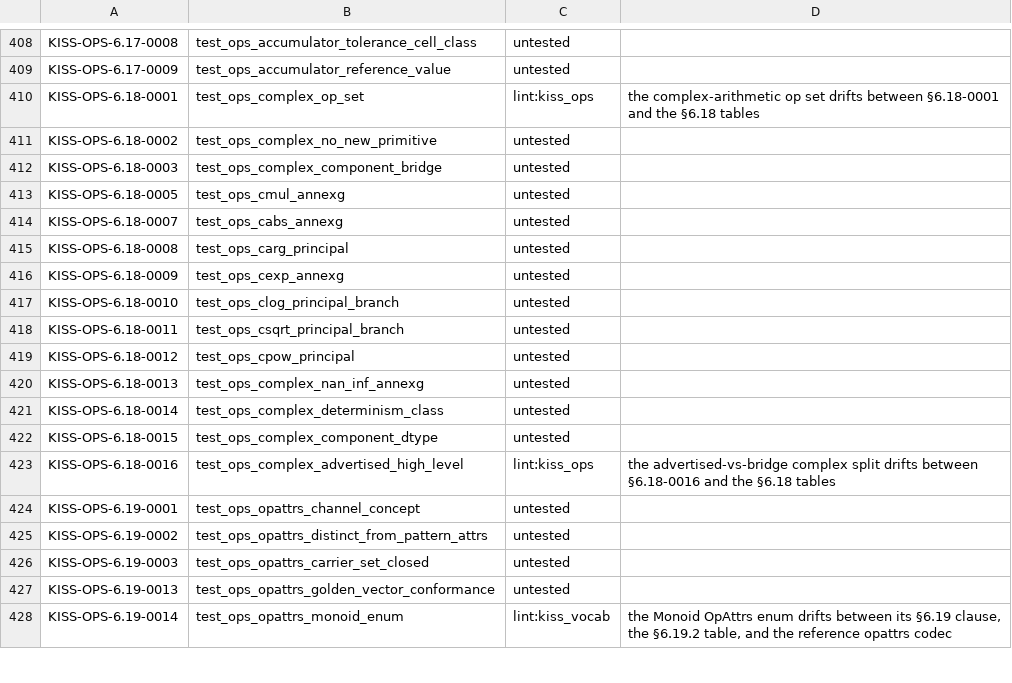
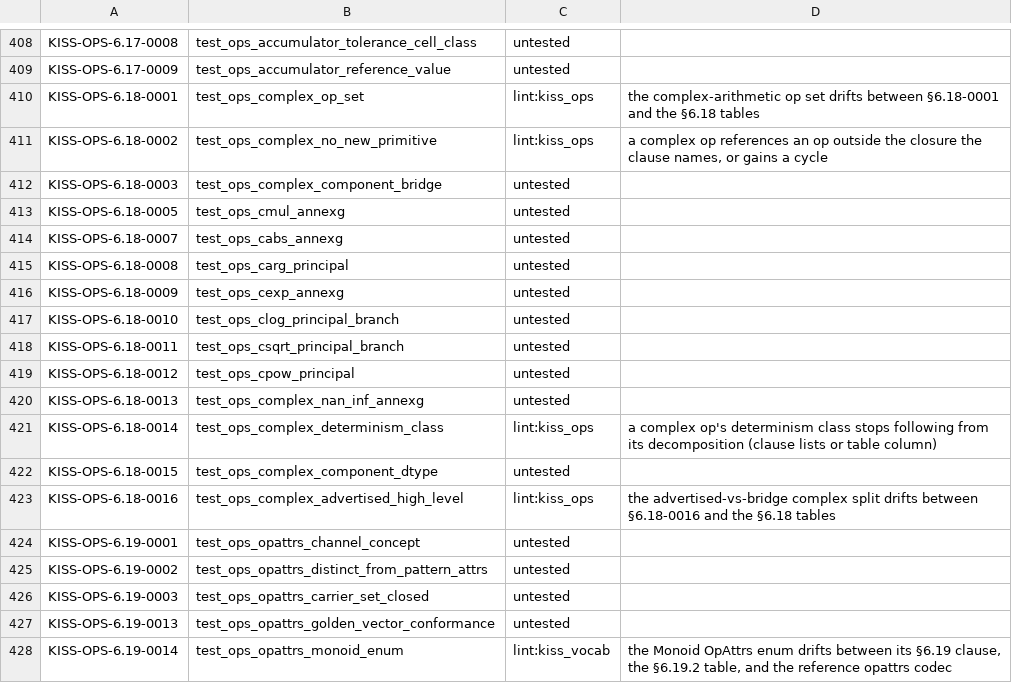
Before and after one commit to ThinkersJournal/KISS, a TSV file: conformance/UNBACKED.tsv, drawn as a sheet; only a part is shown, gaps mark what is left out.

```diff
--- a/conformance/UNBACKED.tsv
+++ b/conformance/UNBACKED.tsv
@@ -410,3 +410,3 @@ KISS-OPS-6.17-0009	test_ops_accumulator_reference_value	untested
 KISS-OPS-6.18-0001	test_ops_complex_op_set	lint:kiss_ops	the complex-arithmetic op set drifts between §6.18-0001 and the §6.18 tables
-KISS-OPS-6.18-0002	test_ops_complex_no_new_primitive	untested	
+KISS-OPS-6.18-0002	test_ops_complex_no_new_primitive	lint:kiss_ops	a complex op references an op outside the closure the clause names, or gains a cycle
 KISS-OPS-6.18-0003	test_ops_complex_component_bridge	untested	
@@ -420,3 +420,3 @@ KISS-OPS-6.18-0012	test_ops_cpow_principal	untested
 KISS-OPS-6.18-0013	test_ops_complex_nan_inf_annexg	untested	
-KISS-OPS-6.18-0014	test_ops_complex_determinism_class	untested	
+KISS-OPS-6.18-0014	test_ops_complex_determinism_class	lint:kiss_ops	a complex op's determinism class stops following from its decomposition (clause lists or table column)
 KISS-OPS-6.18-0015	test_ops_complex_component_dtype	untested	
```
Also changed, not shown: conformance/COVERAGE_FLOOR.tsv, 6 other files.
